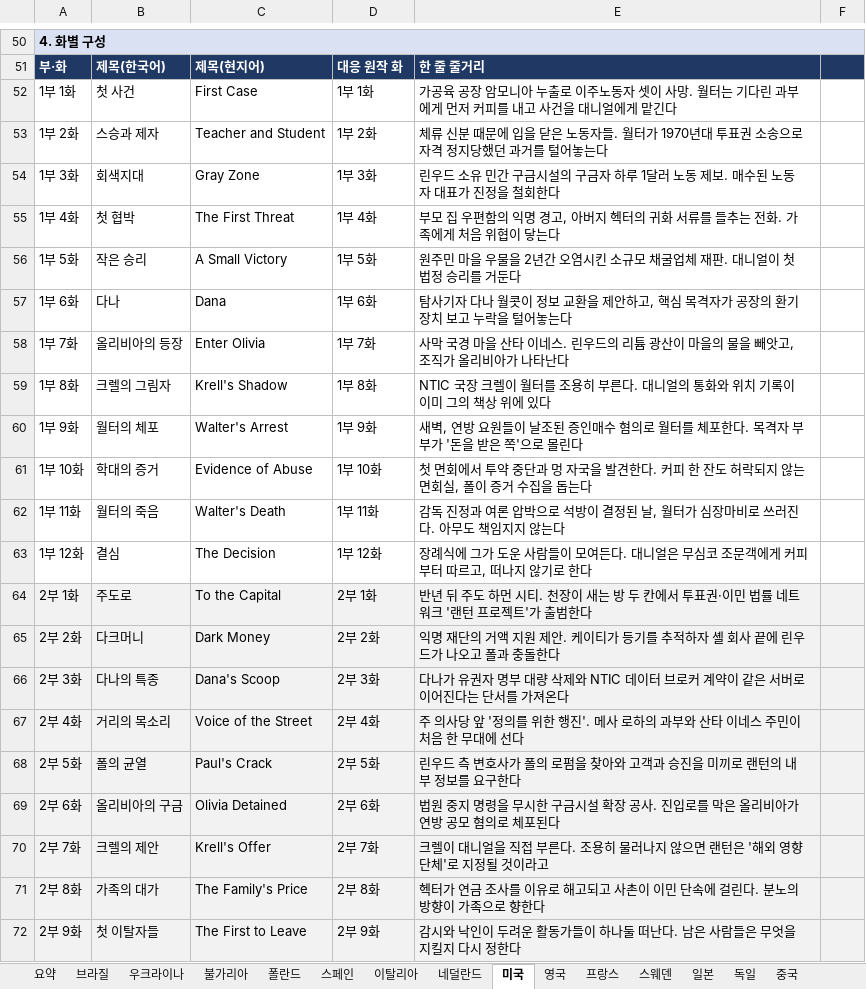
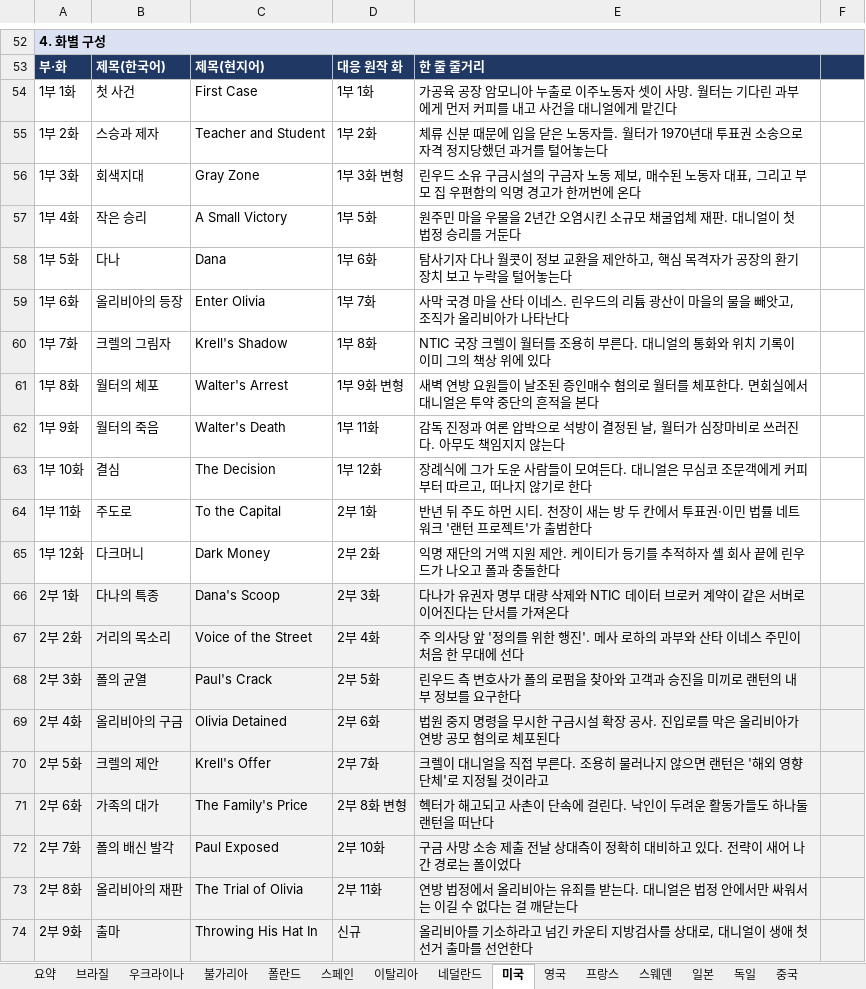
Before and after one commit to svetsvet1982/Spanish_Madrid, an Excel workbook: 기획안/국가별_각색_기획안.xlsx, sheet 미국, drawn as a sheet; only a part is shown, gaps mark what is left out; values as stored, in another font and other column widths than the file's, no borders; removed rows and columns are numbered as before the commit, all else as after; the diff covers the shown part only; the diff names each change by its address in the sheet, - before the commit and + after, or states it on an @@ line.

```diff
--- a/기획안/국가별_각색_기획안.xlsx (sheet 미국)
+++ b/기획안/국가별_각색_기획안.xlsx (sheet 미국)
-D56: 1부 3화
+D56: 1부 3화 변형
-E56: …소유 민간 구금시설의 구금자 하루 1달러 노동 제보. 매수된 노동자 대표가 진정을 철회한다
+E56: …소유 구금시설의 구금자 노동 제보, 매수된 노동자 대표, 그리고 부모 집 우편함의 익명 경고가 한꺼번에 온다
-row 55: 1부 4화 | 첫 협박 | The First Threat | 1부 4화 | 부모 집 우편함의 익명 경고, 아버지 헥터의 귀화 서류를 들추는 전화. 가족에게 처음 위협이 닿는다
-A57: 1부 5화
+A57: 1부 4화
-A58: 1부 6화
+A58: 1부 5화
-A59: 1부 7화
+A59: 1부 6화
-A60: 1부 8화
+A60: 1부 7화
-A61: 1부 9화
+A61: 1부 8화
-D61: 1부 9화
+D61: 1부 9화 변형
-E61: 새벽, 연방 요원들이 날조된 증인매수 혐의로 월터를 체포한다. 목격자 부부가 '돈을 받은 쪽'으로 몰린다
+E61: 새벽 연방 요원들이 날조된 증인매수 혐의로 월터를 체포한다. 면회실에서 대니얼은 투약 중단의 흔적을 본다
-row 61: 1부 10화 | 학대의 증거 | Evidence of Abuse | 1부 10화 | 첫 면회에서 투약 중단과 멍 자국을 발견한다. 커피 한 잔도 허락되지 않는 면회실, 폴이 증거 수집을 돕는다
-A62: 1부 11화
+A62: 1부 9화
-A63: 1부 12화
+A63: 1부 10화
-A64: 2부 1화
+A64: 1부 11화
-A64:F65 fill: #F2F2F2
+A64:F65 fill: none
-A65: 2부 2화
+A65: 1부 12화
-A66: 2부 3화
+A66: 2부 1화
-A67: 2부 4화
+A67: 2부 2화
-A68: 2부 5화
+A68: 2부 3화
-A69: 2부 6화
+A69: 2부 4화
-A70: 2부 7화
+A70: 2부 5화
+row 71: 2부 6화 | 가족의 대가 | The Family's Price | 2부 8화 변형 | 헥터가 해고되고 사촌이 단속에 걸린다. 낙인이 두려운 활동가들도 하나둘 랜턴을 떠난다
+row 72: 2부 7화 | 폴의 배신 발각 | Paul Exposed | 2부 10화 | 구금 사망 소송 제출 전날 상대측이 정확히 대비하고 있다. 전략이 새어 나간 경로는 폴이었다
-B73: 가족의 대가
+B73: 올리비아의 재판
-C73: The Family's Price
+C73: The Trial of Olivia
-D73: 2부 8화
+D73: 2부 11화
-E73: 헥터가 연금 조사를 이유로 해고되고 사촌이 이민 단속에 걸린다. 분노의 방향이 가족으로 향한다
+E73: 연방 법정에서 올리비아는 유죄를 받는다. 대니얼은 법정 안에서만 싸워서는 이길 수 없다는 걸 깨닫는다
-B74: 첫 이탈자들
+B74: 출마
-C74: The First to Leave
+C74: Throwing His Hat In
-D74: 2부 9화
+D74: 신규
-E74: 감시와 낙인이 두려운 활동가들이 하나둘 떠난다. 남은 사람들은 무엇을 지킬지 다시 정한다
+E74: 올리비아를 기소하라고 넘긴 카운티 지방검사를 상대로, 대니얼이 생애 첫 선거 출마를 선언한다
```
Also changed, not shown: 3 added rows, 1 removed row and 372 edited cells elsewhere in this sheet, sheet 스웨덴, sheet 프랑스, sheet 네덜란드, sheet 스페인, sheet 영국, sheet 우크라이나, 8 more sheets.
